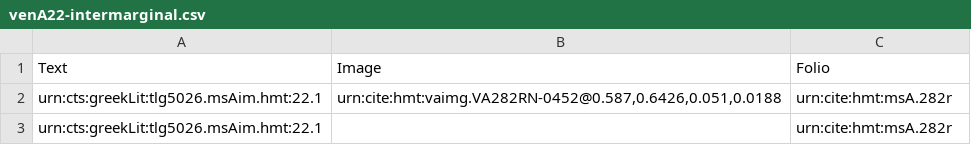
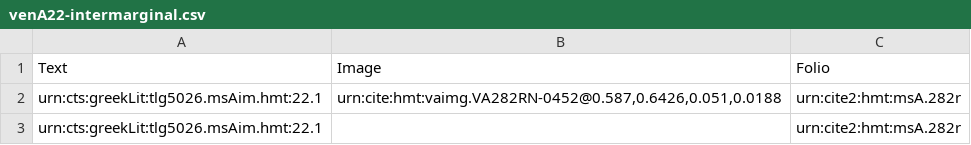
Before and after one commit to hmteditors/closed-hmt-22, a CSV file: collections/venA22-intermarginal.csv, drawn as a sheet.

Commit message:
Update venA22-intermarginal.csv

```diff
--- a/collections/venA22-intermarginal.csv
+++ b/collections/venA22-intermarginal.csv
@@ -1,3 +1,3 @@
 Text,Image,Folio
-urn:cts:greekLit:tlg5026.msAim.hmt:22.1,"urn:cite:hmt:vaimg.VA282RN-0452@0.587,0.6426,0.051,0.0188",urn:cite:hmt:msA.282r
-urn:cts:greekLit:tlg5026.msAim.hmt:22.1,"",urn:cite:hmt:msA.282r
+urn:cts:greekLit:tlg5026.msAim.hmt:22.1,"urn:cite:hmt:vaimg.VA282RN-0452@0.587,0.6426,0.051,0.0188",urn:cite2:hmt:msA.282r
+urn:cts:greekLit:tlg5026.msAim.hmt:22.1,"",urn:cite2:hmt:msA.282r
```
